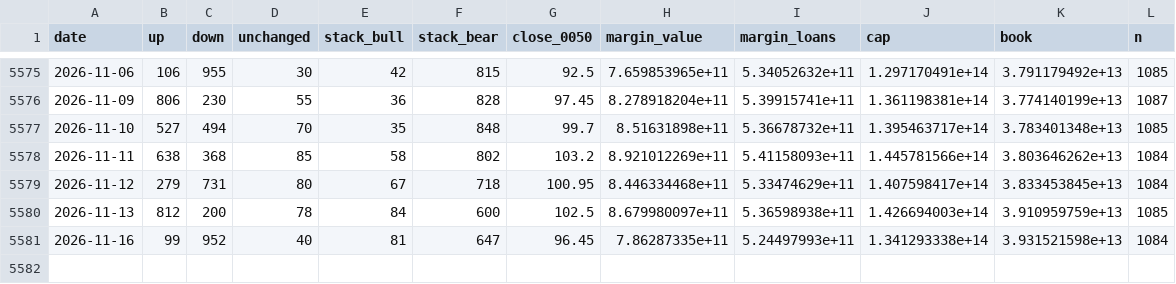
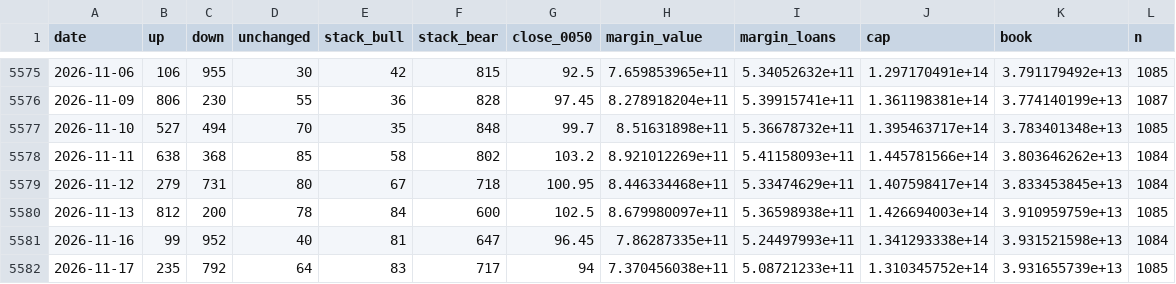
Before and after one commit to higumalu/taiex-pulse, a CSV file: twse_daily.csv, drawn as a sheet; only a part is shown, gaps mark what is left out.

```diff
--- a/twse_daily.csv
+++ b/twse_daily.csv
@@ -5581 +5581,2 @@ date,up,down,unchanged,stack_bull,stack_bear,close_0050,margin_value,margin_loan
 2026-11-16,99,952,40,81,647,96.45,7.86287335e+11,5.24497993e+11,1.341293338e+14,3.931521598e+13,1084
+2026-11-17,235,792,64,83,717,94,7.370456038e+11,5.08721233e+11,1.310345752e+14,3.931655739e+13,1085
```
Also changed, not shown: taiex.csv, taifex_net_oi.csv, 3 other files.
